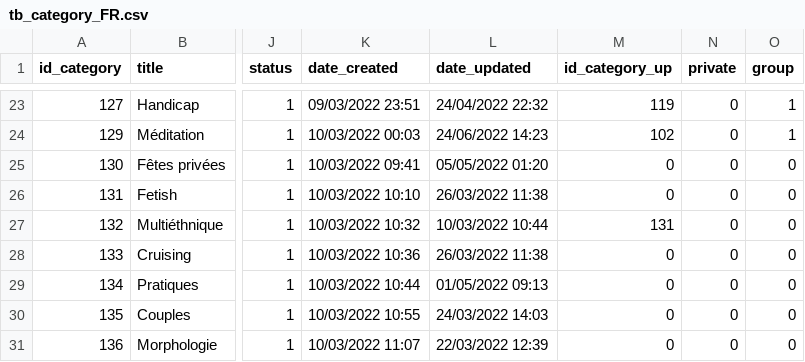
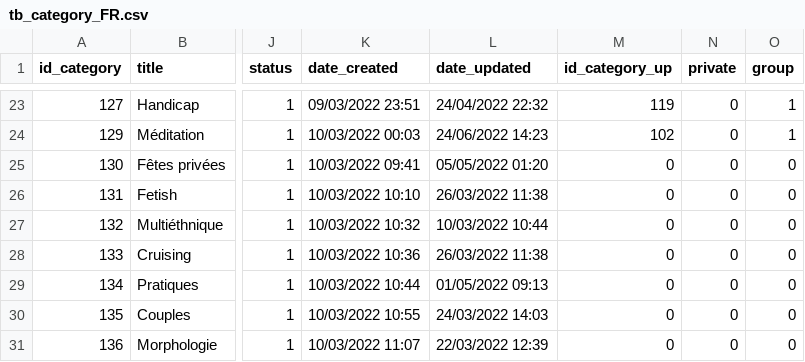
Before and after one commit to davarbla/backend_api_hobbies, a CSV file: root/mysql/scripts/tb_category_FR.csv, drawn as a sheet; only a part is shown, gaps mark what is left out; the diff covers the shown part only; the diff names each change by its address in the sheet, - before the commit and + after, or states it on an @@ line.

```diff
--- a/root/mysql/scripts/tb_category_FR.csv
+++ b/root/mysql/scripts/tb_category_FR.csv
-M27 (id_category_up): 131
+M27 (id_category_up): 0
```
Also changed, not shown: 1 removed row and 3 edited cells elsewhere in this file, root/mysql/scripts/tb_category_FR_PROD.csv, root/mysql/scripts/tb_category_ZZ_1000.csv, 5 other files.
